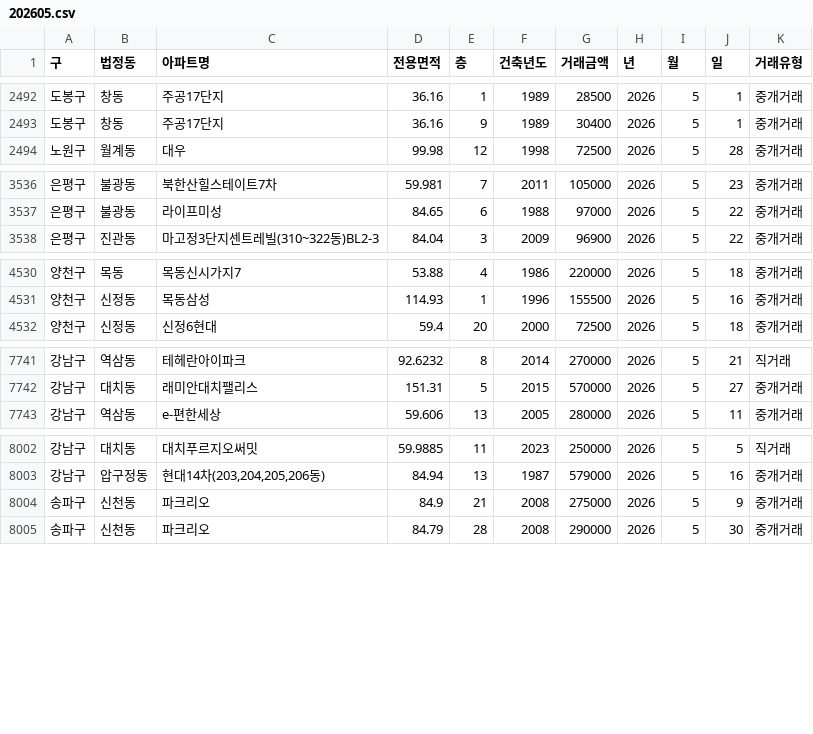
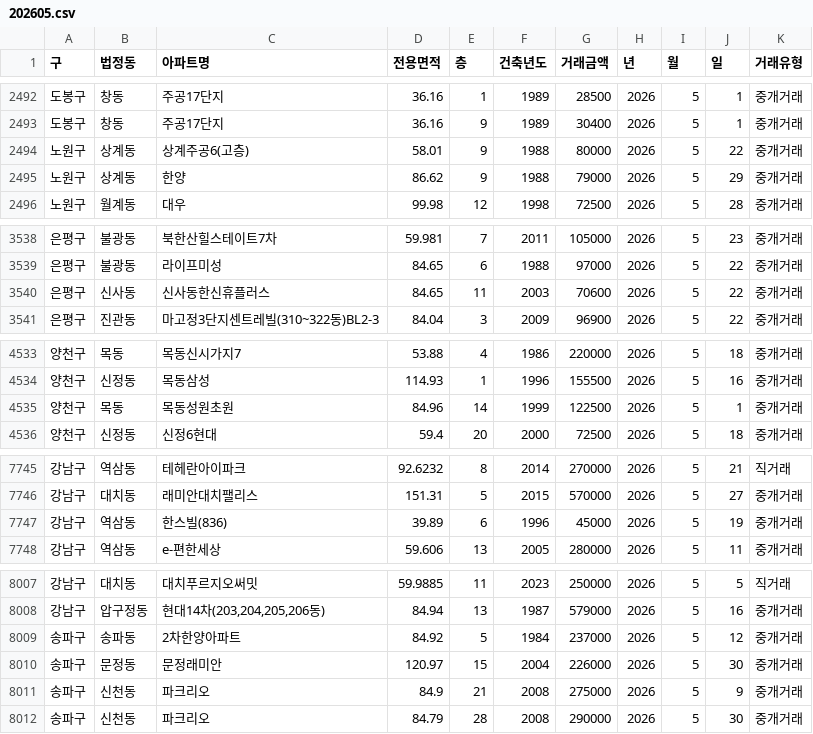
Before and after one commit to sean794/Real-Estate, a CSV file: data/apt_trade/202605.csv, drawn as a sheet; only a part is shown, gaps mark what is left out; the diff covers the shown part only.

```diff
--- a/data/apt_trade/202605.csv
+++ b/data/apt_trade/202605.csv
@@ -2493,2 +2493,4 @@
 도봉구,창동,주공17단지,36.16,9,1989,30400,2026,5,1,중개거래
+노원구,상계동,상계주공6(고층),58.01,9,1988,80000,2026,5,22,중개거래
+노원구,상계동,한양,86.62,9,1988,79000,2026,5,29,중개거래
 노원구,월계동,대우,99.98,12,1998,72500,2026,5,28,중개거래
@@ -3537,2 +3539,3 @@
 은평구,불광동,라이프미성,84.65,6,1988,97000,2026,5,22,중개거래
+은평구,신사동,신사동한신휴플러스,84.65,11,2003,70600,2026,5,22,중개거래
 은평구,진관동,마고정3단지센트레빌(310~322동)BL2-3,84.04,3,2009,96900,2026,5,22,중개거래
@@ -4531,2 +4534,3 @@
 양천구,신정동,목동삼성,114.93,1,1996,155500,2026,5,16,중개거래
+양천구,목동,목동성원초원,84.96,14,1999,122500,2026,5,1,중개거래
 양천구,신정동,신정6현대,59.4,20,2000,72500,2026,5,18,중개거래
@@ -7742,2 +7746,3 @@
 강남구,대치동,래미안대치팰리스,151.31,5,2015,570000,2026,5,27,중개거래
+강남구,역삼동,한스빌(836),39.89,6,1996,45000,2026,5,19,중개거래
 강남구,역삼동,e-편한세상,59.606,13,2005,280000,2026,5,11,중개거래
@@ -8003,2 +8008,4 @@
 강남구,압구정동,"현대14차(203,204,205,206동)",84.94,13,1987,579000,2026,5,16,중개거래
+송파구,송파동,2차한양아파트,84.92,5,1984,237000,2026,5,12,중개거래
+송파구,문정동,문정래미안,120.97,15,2004,226000,2026,5,30,중개거래
 송파구,신천동,파크리오,84.9,21,2008,275000,2026,5,9,중개거래
```
Also changed, not shown: 5 added rows elsewhere in this file, data/apt_trade/202606.csv, 5 other files.
